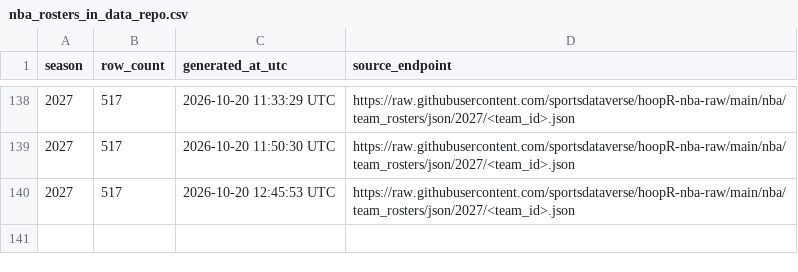
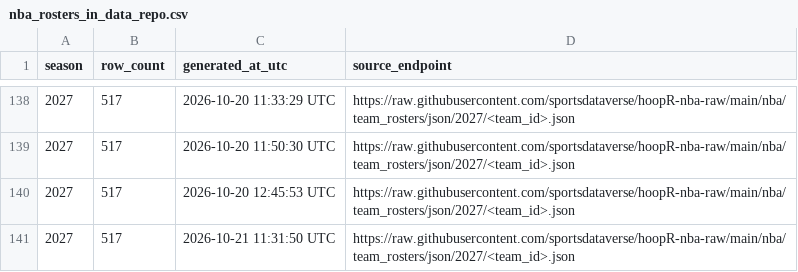
Before and after one commit to sportsdataverse/hoopR-nba-data, a CSV file: nba/rosters/nba_rosters_in_data_repo.csv, drawn as a sheet; only a part is shown, gaps mark what is left out; the diff names each change by its address in the sheet, - before the commit and + after, or states it on an @@ line.

```diff
--- a/nba/rosters/nba_rosters_in_data_repo.csv
+++ b/nba/rosters/nba_rosters_in_data_repo.csv
+row 141: 2027 | 517 | 2026-10-21 11:31:50 UTC | https://raw.githubusercontent.com/sportsdataverse/hoopR-nba-raw/main/nba/team_rosters/json/2027/<team_id>.json
```
Also changed, not shown: nba/draft/nba_draft_in_data_repo.csv, nba/game_rosters/nba_game_rosters_in_data_repo.csv, 15 other files.
